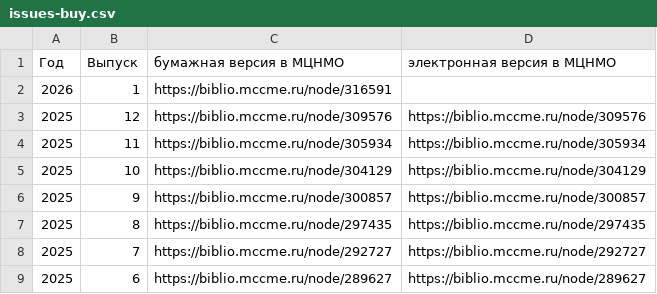
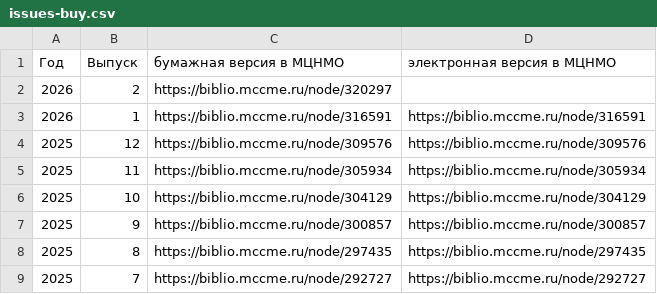
Before and after one commit to kvantik/hugo-kvantik, a CSV file: resources/csv/issues-buy.csv, drawn as a sheet; only a part is shown; the shorter side is filled out with more unchanged rows.

```diff
--- a/resources/csv/issues-buy.csv
+++ b/resources/csv/issues-buy.csv
@@ -1,3 +1,4 @@
 Год,Выпуск,бумажная версия в МЦНМО,электронная версия в МЦНМО
-2026,1,https://biblio.mccme.ru/node/316591,
+2026,2,https://biblio.mccme.ru/node/320297,
+2026,1,https://biblio.mccme.ru/node/316591,https://biblio.mccme.ru/node/316591
 2025,12,https://biblio.mccme.ru/node/309576,https://biblio.mccme.ru/node/309576
```
Also changed, not shown: resources/csv/issues.csv, 2 other files.
